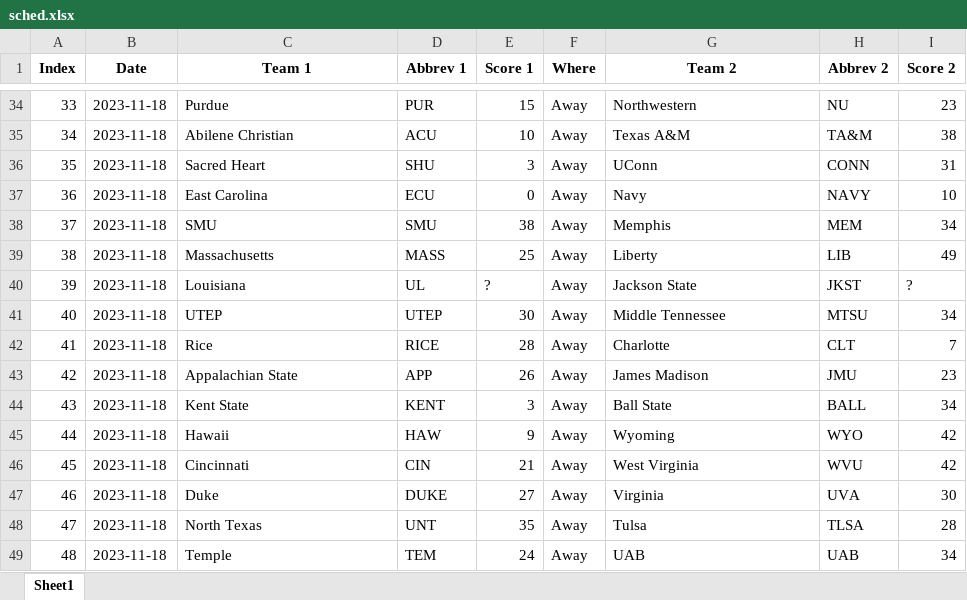
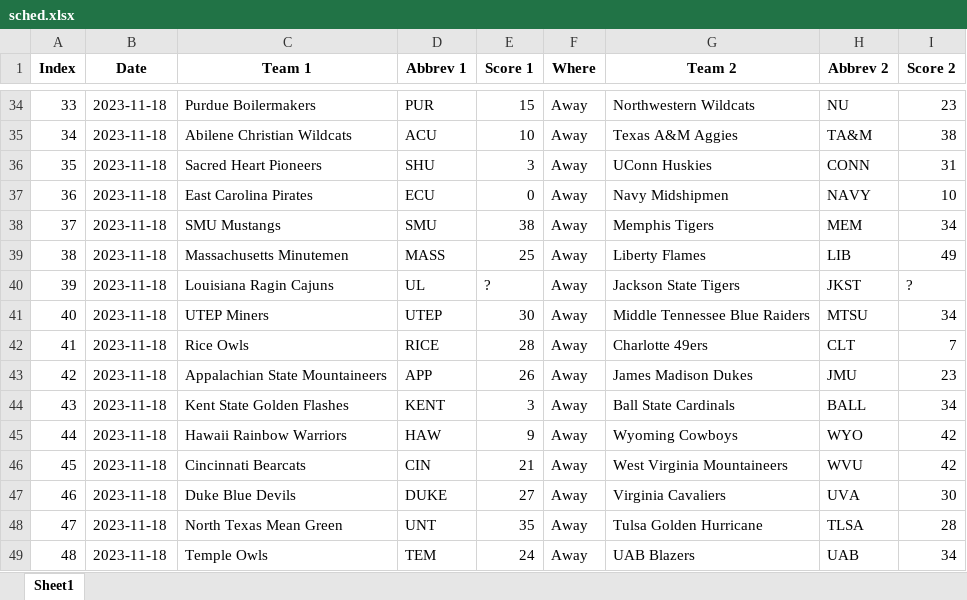
Before and after one commit to meprogrammerguy/pyBlitz, an Excel workbook: predict/2023/schedule/sched.xlsx, sheet Sheet1, drawn as a sheet; only a part is shown, gaps mark what is left out; values as stored, in another font and other column widths than the file's, no borders; the diff covers the shown part only; the diff names each change by its address in the sheet, - before the commit and + after, or states it on an @@ line.

```diff
--- a/predict/2023/schedule/sched.xlsx (sheet Sheet1)
+++ b/predict/2023/schedule/sched.xlsx (sheet Sheet1)
-C34 (Team 1): Purdue
+C34 (Team 1): Purdue Boilermakers
-G34 (Team 2): Northwestern
+G34 (Team 2): Northwestern Wildcats
-C35 (Team 1): Abilene Christian
+C35 (Team 1): Abilene Christian Wildcats
-G35 (Team 2): Texas A&M
+G35 (Team 2): Texas A&M Aggies
-C36 (Team 1): Sacred Heart
+C36 (Team 1): Sacred Heart Pioneers
-G36 (Team 2): UConn
+G36 (Team 2): UConn Huskies
-C37 (Team 1): East Carolina
+C37 (Team 1): East Carolina Pirates
-G37 (Team 2): Navy
+G37 (Team 2): Navy Midshipmen
-C38 (Team 1): SMU
+C38 (Team 1): SMU Mustangs
-G38 (Team 2): Memphis
+G38 (Team 2): Memphis Tigers
-C39 (Team 1): Massachusetts
+C39 (Team 1): Massachusetts Minutemen
-G39 (Team 2): Liberty
+G39 (Team 2): Liberty Flames
-C40 (Team 1): Louisiana
+C40 (Team 1): Louisiana Ragin Cajuns
-G40 (Team 2): Jackson State
+G40 (Team 2): Jackson State Tigers
-C41 (Team 1): UTEP
+C41 (Team 1): UTEP Miners
-G41 (Team 2): Middle Tennessee
+G41 (Team 2): Middle Tennessee Blue Raiders
-C42 (Team 1): Rice
+C42 (Team 1): Rice Owls
-G42 (Team 2): Charlotte
+G42 (Team 2): Charlotte 49ers
-C43 (Team 1): Appalachian State
+C43 (Team 1): Appalachian State Mountaineers
-G43 (Team 2): James Madison
+G43 (Team 2): James Madison Dukes
-C44 (Team 1): Kent State
+C44 (Team 1): Kent State Golden Flashes
-G44 (Team 2): Ball State
+G44 (Team 2): Ball State Cardinals
-C45 (Team 1): Hawaii
+C45 (Team 1): Hawaii Rainbow Warriors
-G45 (Team 2): Wyoming
+G45 (Team 2): Wyoming Cowboys
-C46 (Team 1): Cincinnati
+C46 (Team 1): Cincinnati Bearcats
-G46 (Team 2): West Virginia
+G46 (Team 2): West Virginia Mountaineers
-C47 (Team 1): Duke
+C47 (Team 1): Duke Blue Devils
-G47 (Team 2): Virginia
+G47 (Team 2): Virginia Cavaliers
-C48 (Team 1): North Texas
+C48 (Team 1): North Texas Mean Green
-G48 (Team 2): Tulsa
+G48 (Team 2): Tulsa Golden Hurricane
-C49 (Team 1): Temple
+C49 (Team 1): Temple Owls
-G49 (Team 2): UAB
+G49 (Team 2): UAB Blazers
```
Also changed, not shown: 1790 edited cells elsewhere in this sheet, data/merge.xlsx, predict/2024/schedule/sched.xlsx, 3 other files.
